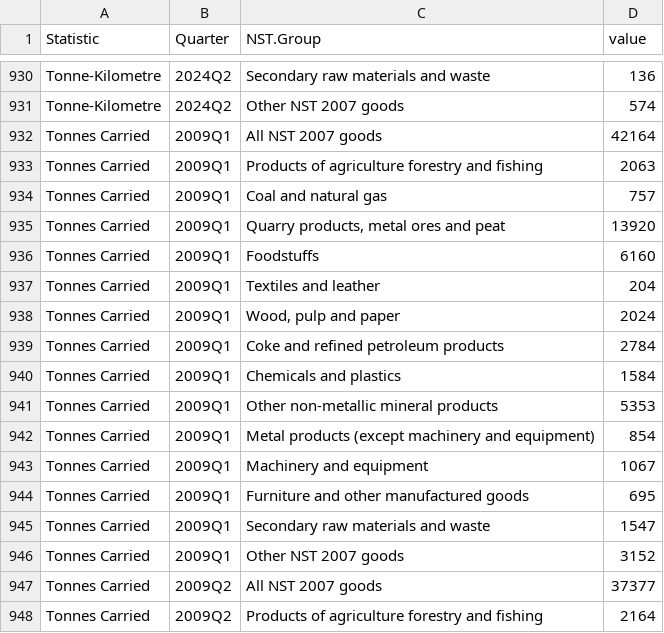
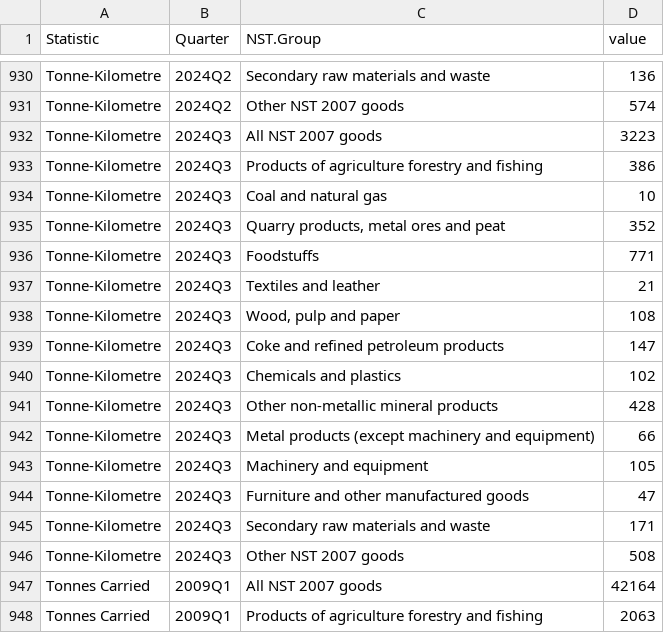
Before and after one commit to flanneryjcso/econ_dash_data, a CSV file: tfq02.csv, drawn as a sheet; only a part is shown, gaps mark what is left out; the shorter side is filled out with more unchanged rows; the diff covers the shown part only; the diff names each change by its address in the sheet, - before the commit and + after, or states it on an @@ line.

```diff
--- a/tfq02.csv
+++ b/tfq02.csv
+row 932: Tonne-Kilometre | 2024Q3 | All NST 2007 goods | 3223
+row 933: Tonne-Kilometre | 2024Q3 | Products of agriculture forestry and fishing | 386
+row 934: Tonne-Kilometre | 2024Q3 | Coal and natural gas | 10
+row 935: Tonne-Kilometre | 2024Q3 | Quarry products, metal ores and peat | 352
+row 936: Tonne-Kilometre | 2024Q3 | Foodstuffs | 771
+row 937: Tonne-Kilometre | 2024Q3 | Textiles and leather | 21
+row 938: Tonne-Kilometre | 2024Q3 | Wood, pulp and paper | 108
+row 939: Tonne-Kilometre | 2024Q3 | Coke and refined petroleum products | 147
+row 940: Tonne-Kilometre | 2024Q3 | Chemicals and plastics | 102
+row 941: Tonne-Kilometre | 2024Q3 | Other non-metallic mineral products | 428
+row 942: Tonne-Kilometre | 2024Q3 | Metal products (except machinery and equipment) | 66
+row 943: Tonne-Kilometre | 2024Q3 | Machinery and equipment | 105
+row 944: Tonne-Kilometre | 2024Q3 | Furniture and other manufactured goods | 47
+row 945: Tonne-Kilometre | 2024Q3 | Secondary raw materials and waste | 171
+row 946: Tonne-Kilometre | 2024Q3 | Other NST 2007 goods | 508
```
Also changed, not shown: 30 added rows elsewhere in this file, mum01.csv, naq02.csv, 16 other files.
